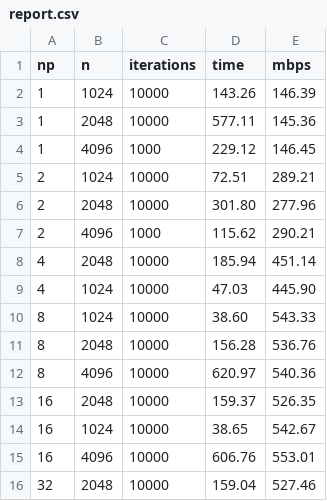
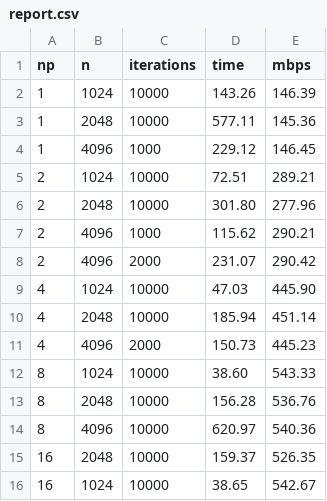
Before and after one commit to MarkusRa1/INF236, a CSV file: ProblemSet1/Report/report.csv, drawn as a sheet; only a part is shown; the shorter side is filled out with more unchanged rows.

```diff
--- a/ProblemSet1/Report/report.csv
+++ b/ProblemSet1/Report/report.csv
@@ -7,4 +7,6 @@ np,n,iterations,time,mbps
 2,4096,1000,115.62,290.21
+2,4096,2000,231.07,290.42
+4,1024,10000,47.03,445.90
 4,2048,10000,185.94,451.14
-4,1024,10000,47.03,445.90
+4,4096,2000,150.73,445.23
 8,1024,10000,38.60,543.33
```
Also changed, not shown: 10 other files.
